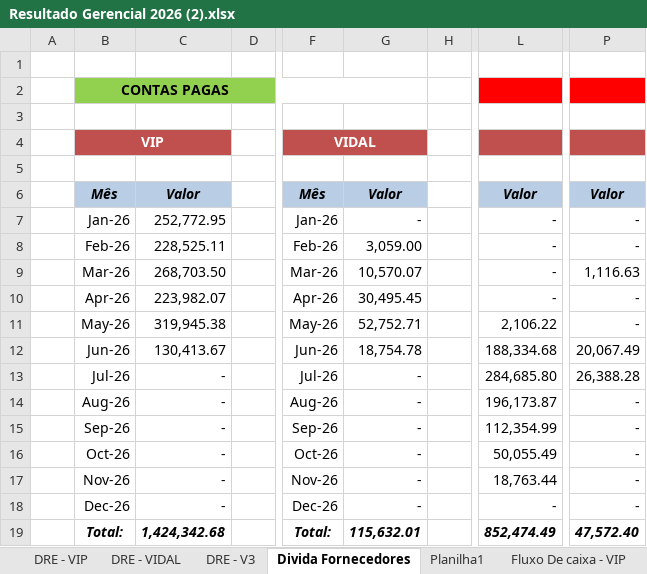
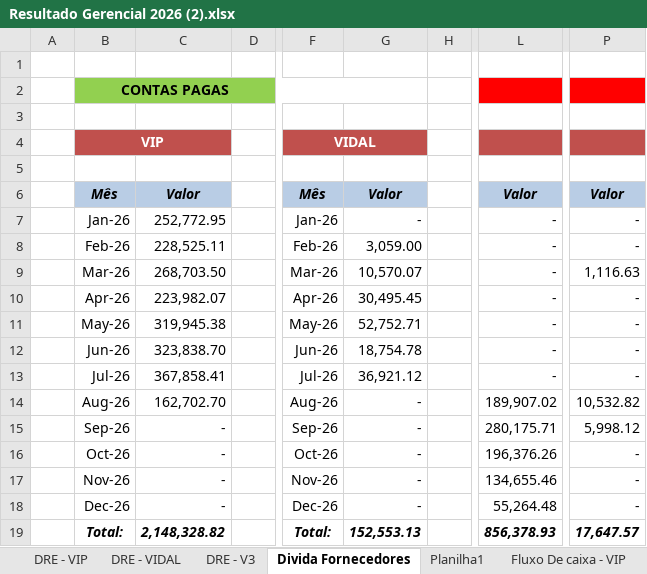
Before and after one commit to Grupovip2026/Gerencial-Grupo-VIp, an Excel workbook: Resultado Gerencial 2026 (2).xlsx, sheet Divida Fornecedores, drawn as a sheet; only a part is shown, gaps mark what is left out; values as stored, in another font and other column widths than the file's, no borders; the diff names each change by its address in the sheet, - before the commit and + after, or states it on an @@ line.

```diff
--- a/Resultado Gerencial 2026 (2).xlsx (sheet Divida Fornecedores)
+++ b/Resultado Gerencial 2026 (2).xlsx (sheet Divida Fornecedores)
-L11: 2,106.22
+L11: -
-C12: 130,413.67
+C12: 323,838.70
-L12: 188,334.68
+L12: -
-P12: 20,067.49
+P12: -
-C13: -
+C13: 367,858.41
-G13: -
+G13: 36,921.12
-L13: 284,685.80
+L13: -
-P13: 26,388.28
+P13: -
-C14: -
+C14: 162,702.70
-L14: 196,173.87
+L14: 189,907.02
-P14: -
+P14: 10,532.82
-L15: 112,354.99
+L15: 280,175.71
-P15: -
+P15: 5,998.12
-L16: 50,055.49
+L16: 196,376.26
-L17: 18,763.44
+L17: 134,655.46
-L18: -
+L18: 55,264.48
-C19: 1,424,342.68
+C19: 2,148,328.82
-G19: 115,632.01
+G19: 152,553.13
-L19: 852,474.49
+L19: 856,378.93
-P19: 47,572.40
+P19: 17,647.57
```
Also changed, not shown: sheet PLANO ORÇAMENTARIO - VIDAL, sheet PLANO ORÇAMENTARIO - VIP, sheet PLANO ORÇAMENTARIO - V3, sheet DRE - VIP, sheet DRE - VIDAL, sheet Igor, 1 more sheet, formulas that keep their value, hidden cells, 1 other file.
